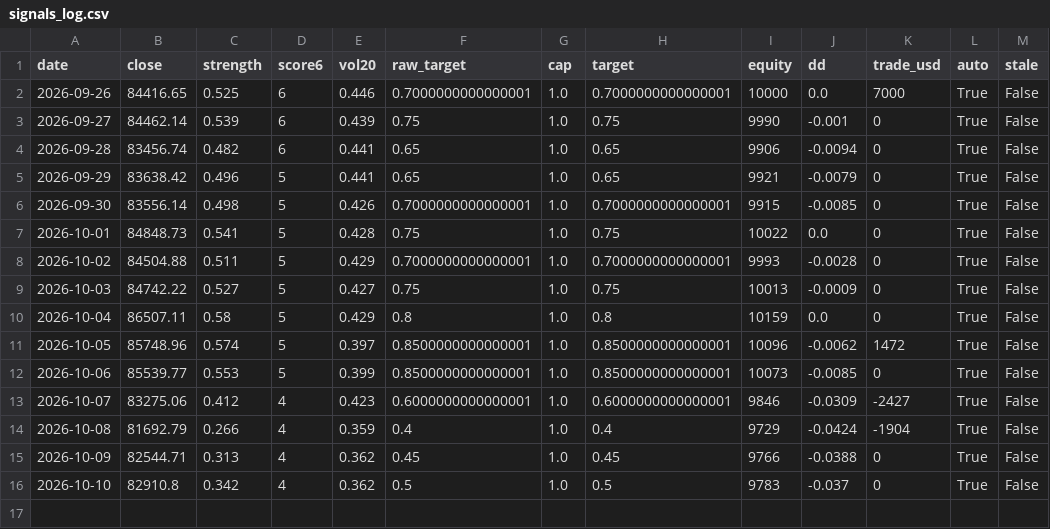
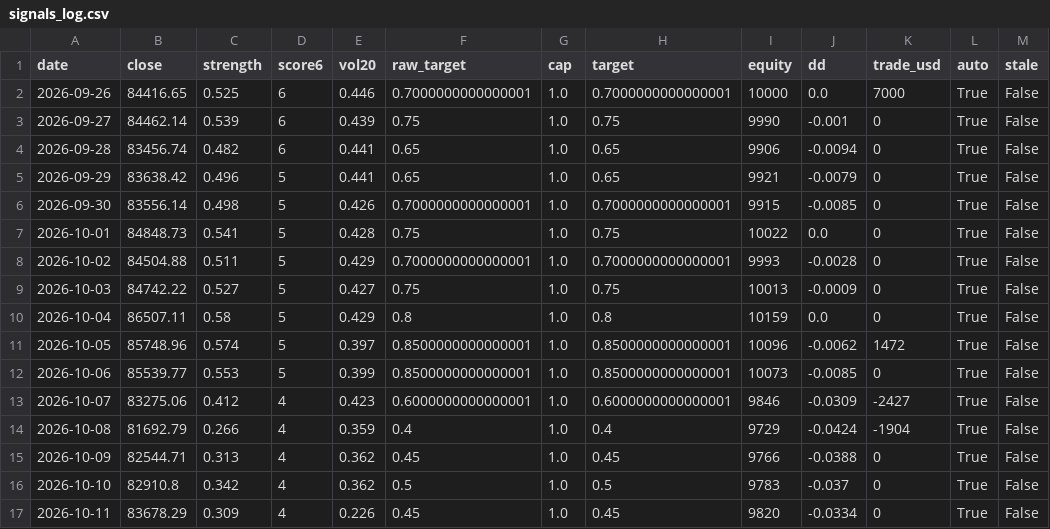
Before and after one commit to Bowen389/btc, a CSV file: signals_log.csv, drawn as a sheet; the diff names each change by its address in the sheet, - before the commit and + after, or states it on an @@ line.

```diff
--- a/signals_log.csv
+++ b/signals_log.csv
+row 17: 2026-10-11 | 83678.29 | 0.309 | 4 | 0.226 | 0.45 | 1.0 | 0.45 | 9820 | -0.0334 | 0 | True | False
```
Also changed, not shown: btc_daily.csv, 3 other files.
